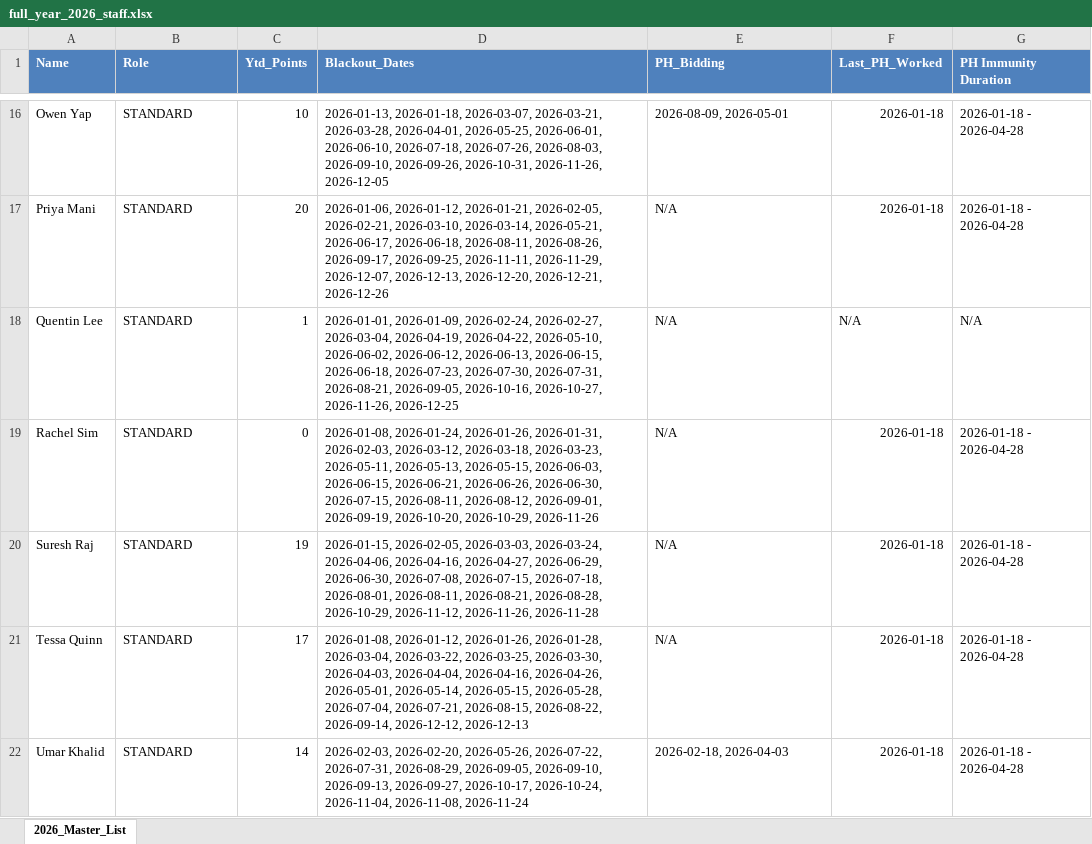
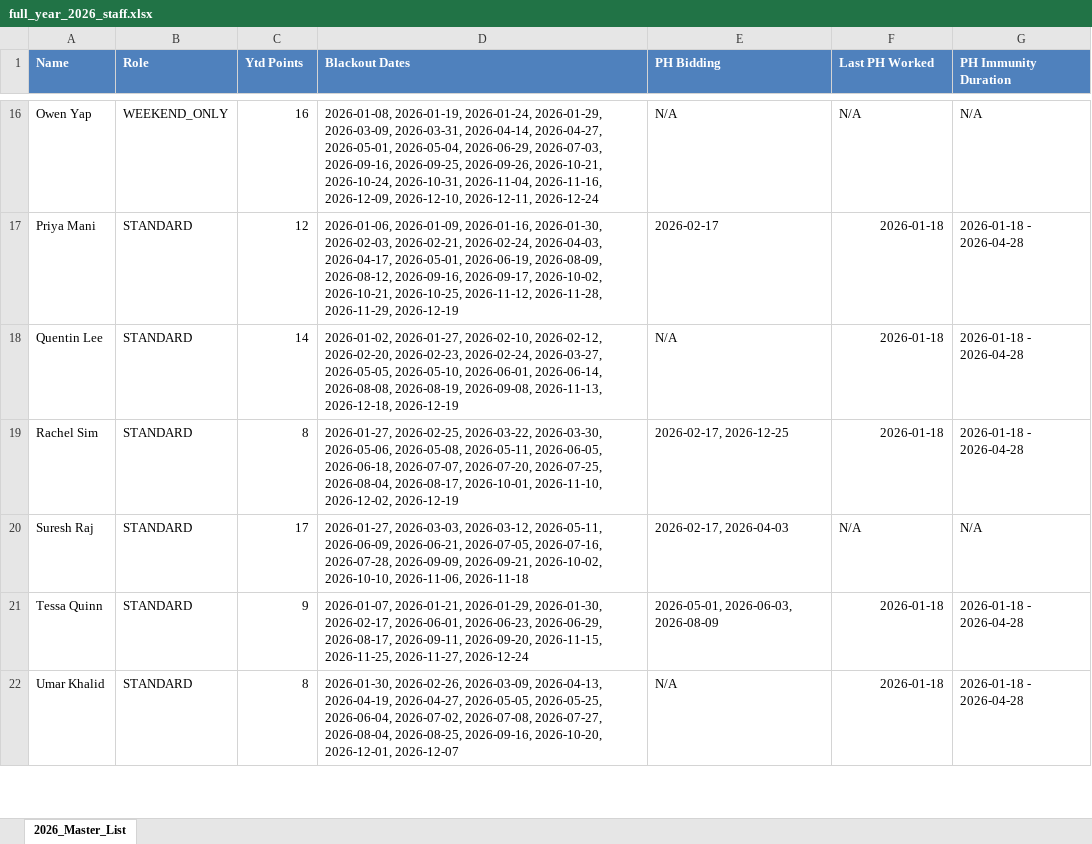
Before and after one commit to Ktyc/roster_project_2, an Excel workbook: full_year_2026_staff.xlsx, sheet 2026_Master_List, drawn as a sheet; only a part is shown, gaps mark what is left out; values as stored, in another font and other column widths than the file's, no borders; the diff covers the shown part only; the diff names each change by its address in the sheet, - before the commit and + after, or states it on an @@ line.

```diff
--- a/full_year_2026_staff.xlsx (sheet 2026_Master_List)
+++ b/full_year_2026_staff.xlsx (sheet 2026_Master_List)
-C1: Ytd_Points
+C1: Ytd Points
-D1: Blackout_Dates
+D1: Blackout Dates
-E1: PH_Bidding
+E1: PH Bidding
-F1: Last_PH_Worked
+F1: Last PH Worked
-B16 (Role): STANDARD
+B16 (Role): WEEKEND_ONLY
-C16 (Ytd Points): 10
+C16 (Ytd Points): 16
-D16 (Blackout Dates): 2026-01-13, 2026-01-18, 2026-03-07, 2026-03-21, 2026-03-28, 2026-04-01, 2026-05-25, 2026-06-01, 2026-06-10, 2026-07-18, 2026-07-26, 2026-08-03, 2026-09-10, 2026-09-26, 2026-10-31, 2026-11-26, 2026-12-05
+D16 (Blackout Dates): 2026-01-08, 2026-01-19, 2026-01-24, 2026-01-29, 2026-03-09, 2026-03-31, 2026-04-14, 2026-04-27, 2026-05-01, 2026-05-04, 2026-06-29, 2026-07-03, 2026-09-16, 2026-09-25, 2026-09-26, 2026-10-21, 2026-10-24, 2026-10-31, 2026-11-04, 2026-11-16, 2026-12-09, 2026-12-10, 2026-12-11, 2026-12-24
-E16 (PH Bidding): 2026-08-09, 2026-05-01
+E16 (PH Bidding): N/A
-F16 (Last PH Worked): 2026-01-18
+F16 (Last PH Worked): N/A
-G16 (PH Immunity Duration): 2026-01-18 - 2026-04-28
+G16 (PH Immunity Duration): N/A
-C17 (Ytd Points): 20
+C17 (Ytd Points): 12
-D17 (Blackout Dates): 2026-01-06, 2026-01-12, 2026-01-21, 2026-02-05, 2026-02-21, 2026-03-10, 2026-03-14, 2026-05-21, 2026-06-17, 2026-06-18, 2026-08-11, 2026-08-26, 2026-09-17, 2026-09-25, 2026-11-11, 2026-11-29, 2026-12-07, 2026-12-13, 2026-12-20, 2026-12-21, 2026-12-26
+D17 (Blackout Dates): 2026-01-06, 2026-01-09, 2026-01-16, 2026-01-30, 2026-02-03, 2026-02-21, 2026-02-24, 2026-04-03, 2026-04-17, 2026-05-01, 2026-06-19, 2026-08-09, 2026-08-12, 2026-09-16, 2026-09-17, 2026-10-02, 2026-10-21, 2026-10-25, 2026-11-12, 2026-11-28, 2026-11-29, 2026-12-19
-E17 (PH Bidding): N/A
+E17 (PH Bidding): 2026-02-17
-C18 (Ytd Points): 1
+C18 (Ytd Points): 14
-D18 (Blackout Dates): 2026-01-01, 2026-01-09, 2026-02-24, 2026-02-27, 2026-03-04, 2026-04-19, 2026-04-22, 2026-05-10, 2026-06-02, 2026-06-12, 2026-06-13, 2026-06-15, 2026-06-18, 2026-07-23, 2026-07-30, 2026-07-31, 2026-08-21, 2026-09-05, 2026-10-16, 2026-10-27, 2026-11-26, 2026-12-25
+D18 (Blackout Dates): 2026-01-02, 2026-01-27, 2026-02-10, 2026-02-12, 2026-02-20, 2026-02-23, 2026-02-24, 2026-03-27, 2026-05-05, 2026-05-10, 2026-06-01, 2026-06-14, 2026-08-08, 2026-08-19, 2026-09-08, 2026-11-13, 2026-12-18, 2026-12-19
-F18 (Last PH Worked): N/A
+F18 (Last PH Worked): 2026-01-18
-G18 (PH Immunity Duration): N/A
+G18 (PH Immunity Duration): 2026-01-18 - 2026-04-28
-C19 (Ytd Points): 0
+C19 (Ytd Points): 8
-D19 (Blackout Dates): 2026-01-08, 2026-01-24, 2026-01-26, 2026-01-31, 2026-02-03, 2026-03-12, 2026-03-18, 2026-03-23, 2026-05-11, 2026-05-13, 2026-05-15, 2026-06-03, 2026-06-15, 2026-06-21, 2026-06-26, 2026-06-30, 2026-07-15, 2026-08-11, 2026-08-12, 2026-09-01, 2026-09-19, 2026-10-20, 2026-10-29, 2026-11-26
+D19 (Blackout Dates): 2026-01-27, 2026-02-25, 2026-03-22, 2026-03-30, 2026-05-06, 2026-05-08, 2026-05-11, 2026-06-05, 2026-06-18, 2026-07-07, 2026-07-20, 2026-07-25, 2026-08-04, 2026-08-17, 2026-10-01, 2026-11-10, 2026-12-02, 2026-12-19
-E19 (PH Bidding): N/A
+E19 (PH Bidding): 2026-02-17, 2026-12-25
-C20 (Ytd Points): 19
+C20 (Ytd Points): 17
-D20 (Blackout Dates): 2026-01-15, 2026-02-05, 2026-03-03, 2026-03-24, 2026-04-06, 2026-04-16, 2026-04-27, 2026-06-29, 2026-06-30, 2026-07-08, 2026-07-15, 2026-07-18, 2026-08-01, 2026-08-11, 2026-08-21, 2026-08-28, 2026-10-29, 2026-11-12, 2026-11-26, 2026-11-28
+D20 (Blackout Dates): 2026-01-27, 2026-03-03, 2026-03-12, 2026-05-11, 2026-06-09, 2026-06-21, 2026-07-05, 2026-07-16, 2026-07-28, 2026-09-09, 2026-09-21, 2026-10-02, 2026-10-10, 2026-11-06, 2026-11-18
-E20 (PH Bidding): N/A
+E20 (PH Bidding): 2026-02-17, 2026-04-03
-F20 (Last PH Worked): 2026-01-18
+F20 (Last PH Worked): N/A
-G20 (PH Immunity Duration): 2026-01-18 - 2026-04-28
+G20 (PH Immunity Duration): N/A
-C21 (Ytd Points): 17
+C21 (Ytd Points): 9
-D21 (Blackout Dates): 2026-01-08, 2026-01-12, 2026-01-26, 2026-01-28, 2026-03-04, 2026-03-22, 2026-03-25, 2026-03-30, 2026-04-03, 2026-04-04, 2026-04-16, 2026-04-26, 2026-05-01, 2026-05-14, 2026-05-15, 2026-05-28, 2026-07-04, 2026-07-21, 2026-08-15, 2026-08-22, 2026-09-14, 2026-12-12, 2026-12-13
+D21 (Blackout Dates): 2026-01-07, 2026-01-21, 2026-01-29, 2026-01-30, 2026-02-17, 2026-06-01, 2026-06-23, 2026-06-29, 2026-08-17, 2026-09-11, 2026-09-20, 2026-11-15, 2026-11-25, 2026-11-27, 2026-12-24
-E21 (PH Bidding): N/A
+E21 (PH Bidding): 2026-05-01, 2026-06-03, 2026-08-09
-C22 (Ytd Points): 14
+C22 (Ytd Points): 8
-D22 (Blackout Dates): 2026-02-03, 2026-02-20, 2026-05-26, 2026-07-22, 2026-07-31, 2026-08-29, 2026-09-05, 2026-09-10, 2026-09-13, 2026-09-27, 2026-10-17, 2026-10-24, 2026-11-04, 2026-11-08, 2026-11-24
+D22 (Blackout Dates): 2026-01-30, 2026-02-26, 2026-03-09, 2026-04-13, 2026-04-19, 2026-04-27, 2026-05-05, 2026-05-25, 2026-06-04, 2026-07-02, 2026-07-08, 2026-07-27, 2026-08-04, 2026-08-25, 2026-09-16, 2026-10-20, 2026-12-01, 2026-12-07
-E22 (PH Bidding): 2026-02-18, 2026-04-03
+E22 (PH Bidding): N/A
```
Also changed, not shown: 136 edited cells elsewhere in this sheet, 5 other files.
